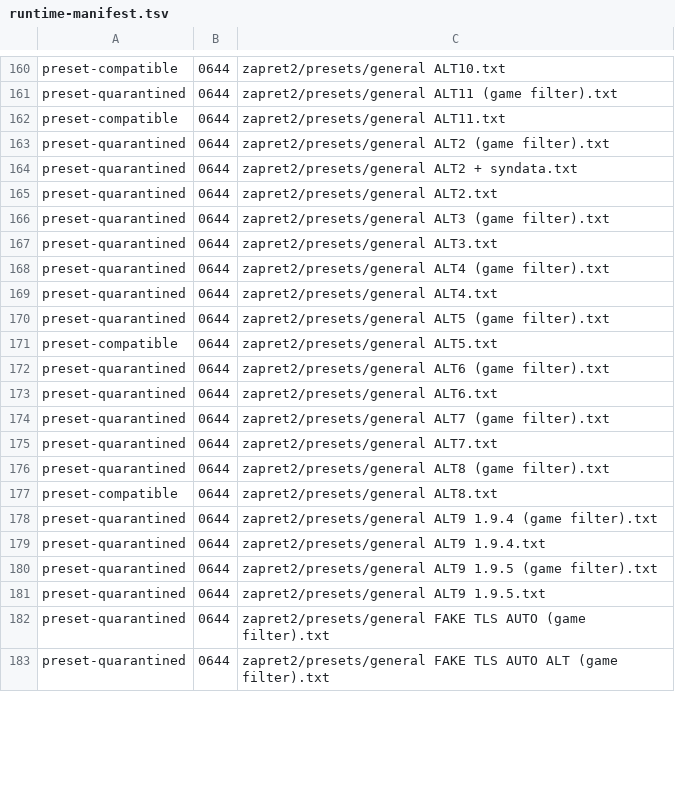
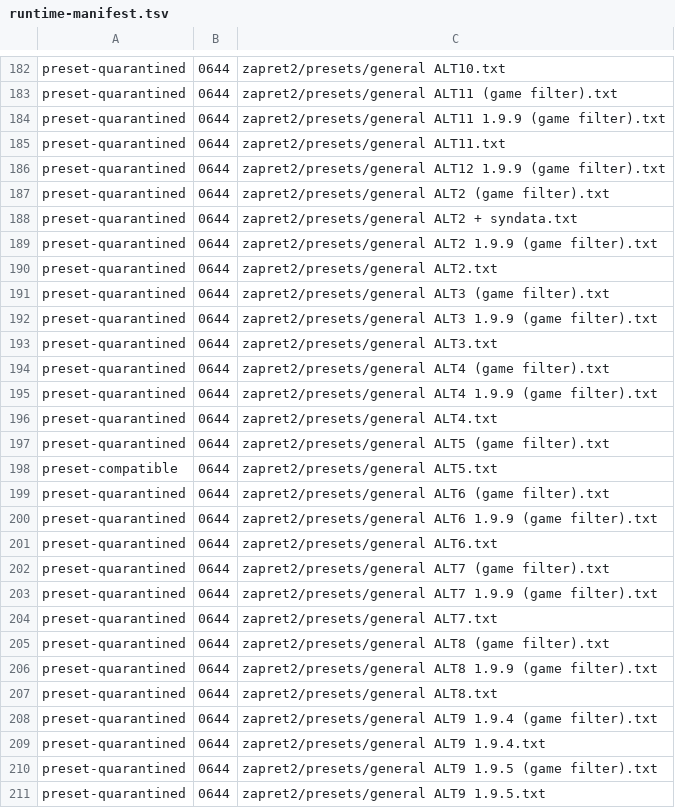
Before and after one commit to youtubediscord/magisk-zapret2, a TSV file: zapret2/runtime-manifest.tsv, drawn as a sheet; only a part is shown, gaps mark what is left out; the shorter side is filled out with more unchanged rows; addresses are those after the commit; the diff covers the shown part only; the diff names each change by its address in the sheet, - before the commit and + after, or states it on an @@ line.

```diff
--- a/zapret2/runtime-manifest.tsv
+++ b/zapret2/runtime-manifest.tsv
-A182: preset-compatible
+A182: preset-quarantined
+row 184: preset-quarantined | 0644 | zapret2/presets/general ALT11 1.9.9 (game filter).txt
-A185: preset-compatible
+A185: preset-quarantined
+row 186: preset-quarantined | 0644 | zapret2/presets/general ALT12 1.9.9 (game filter).txt
+row 189: preset-quarantined | 0644 | zapret2/presets/general ALT2 1.9.9 (game filter).txt
+row 192: preset-quarantined | 0644 | zapret2/presets/general ALT3 1.9.9 (game filter).txt
+row 195: preset-quarantined | 0644 | zapret2/presets/general ALT4 1.9.9 (game filter).txt
+row 200: preset-quarantined | 0644 | zapret2/presets/general ALT6 1.9.9 (game filter).txt
+row 203: preset-quarantined | 0644 | zapret2/presets/general ALT7 1.9.9 (game filter).txt
+row 206: preset-quarantined | 0644 | zapret2/presets/general ALT8 1.9.9 (game filter).txt
-A207: preset-compatible
+A207: preset-quarantined
```
Also changed, not shown: 25 added rows, 1 removed row, 7 moved rows and 15 edited cells elsewhere in this file, 17 other files.
